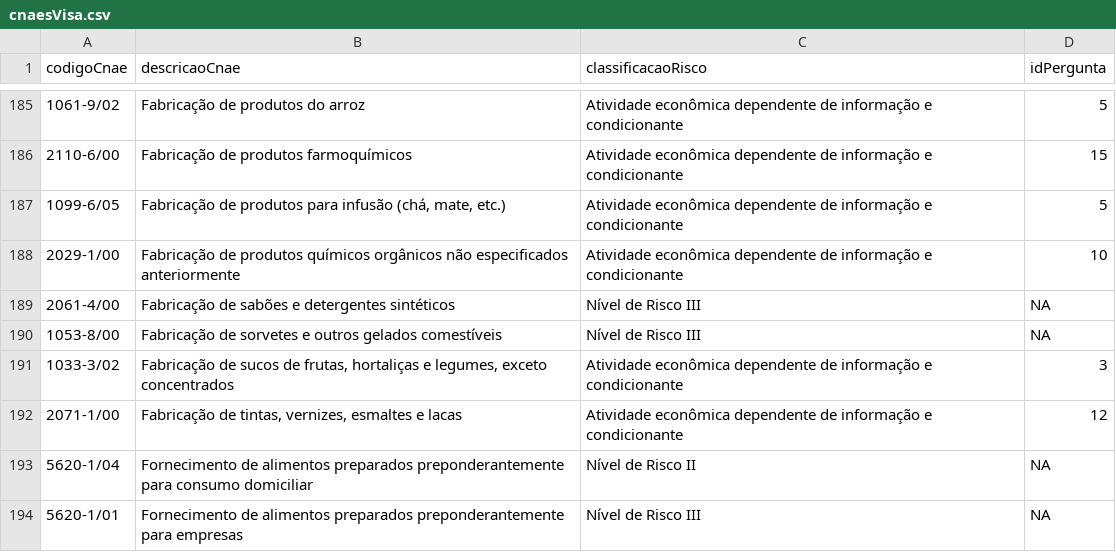
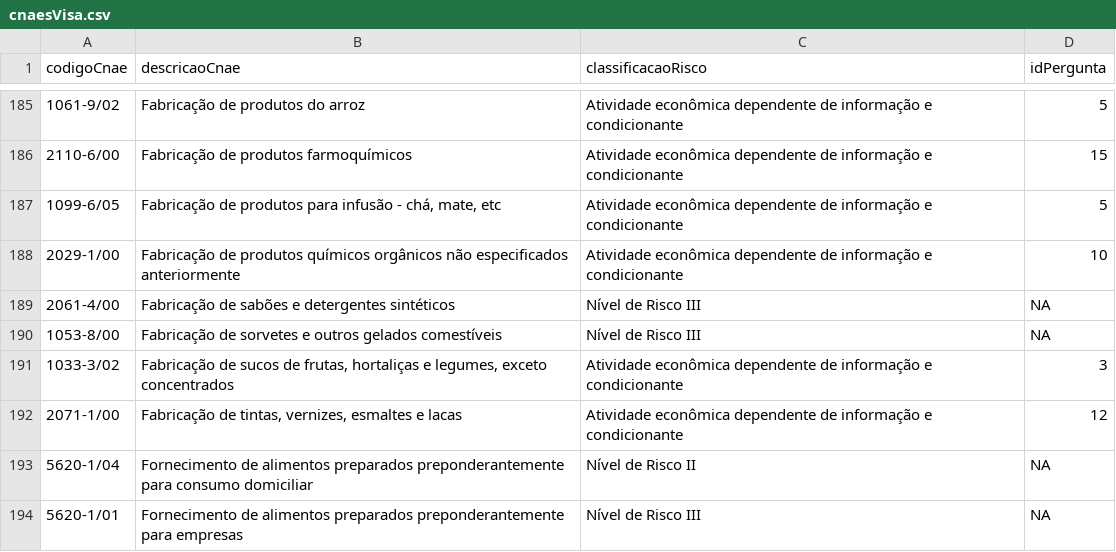
Before and after one commit to bruninhanic/riscoVisaMG, a CSV file: cnaesVisa.csv, drawn as a sheet; only a part is shown, gaps mark what is left out.

Commit message:
Update cnaesVisa.csv

```diff
--- a/cnaesVisa.csv
+++ b/cnaesVisa.csv
@@ -186,3 +186,3 @@
 2110-6/00;Fabricação de produtos farmoquímicos ;Atividade econômica dependente de informação e condicionante;15
-1099-6/05;Fabricação de produtos para infusão (chá, mate, etc.) ;Atividade econômica dependente de informação e condicionante;5
+1099-6/05;Fabricação de produtos para infusão - chá, mate, etc ;Atividade econômica dependente de informação e condicionante;5
 2029-1/00;Fabricação de produtos químicos orgânicos não especificados anteriormente;Atividade econômica dependente de informação e condicionante;10
```
